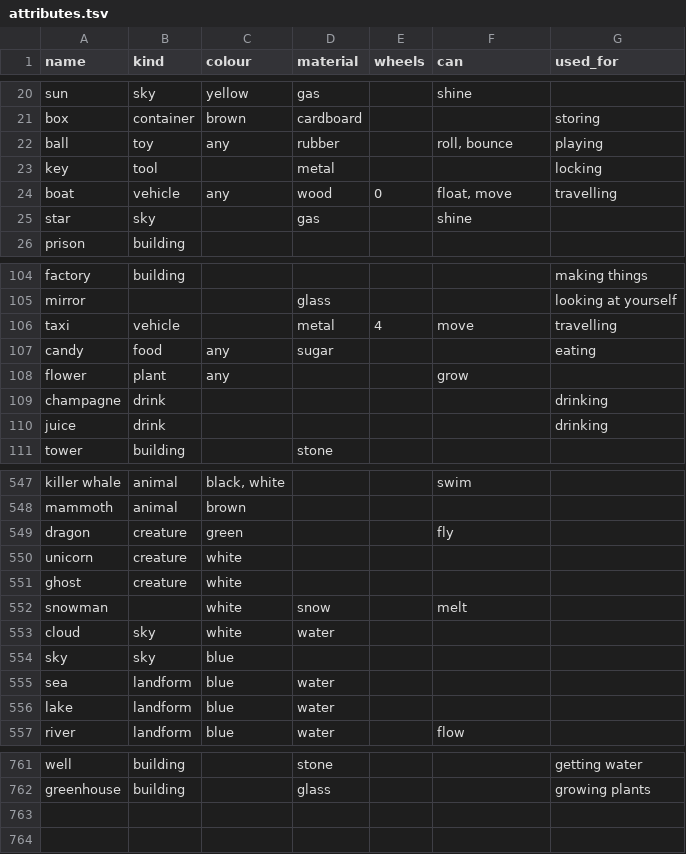
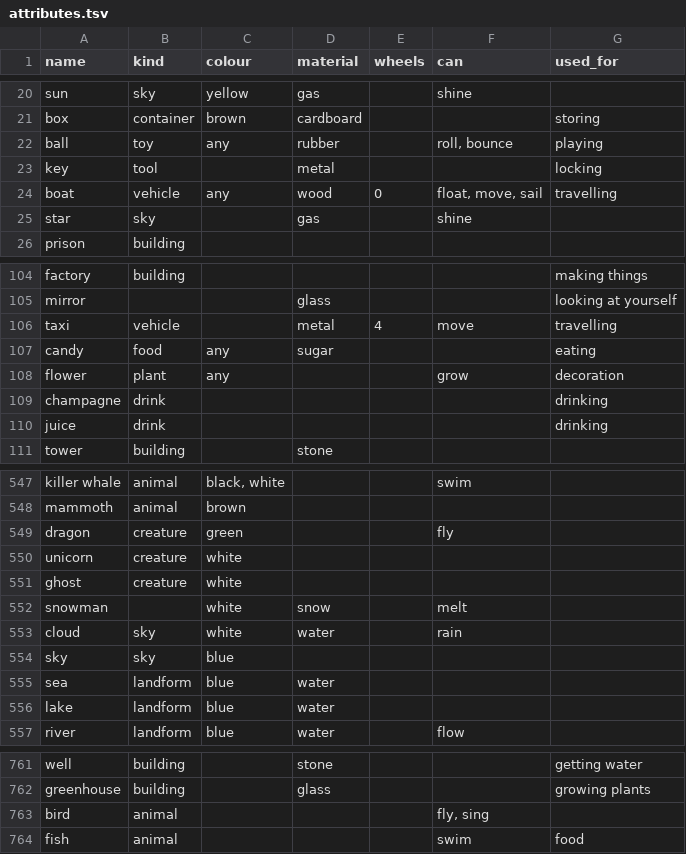
Before and after one commit to ml-circuits-research/sop-knowledge-worlds, a TSV file: sources/hand-core/attributes.tsv, drawn as a sheet; only a part is shown, gaps mark what is left out.

```diff
--- a/sources/hand-core/attributes.tsv
+++ b/sources/hand-core/attributes.tsv
@@ -23,3 +23,3 @@ ball	toy	any	rubber		roll, bounce	playing
 key	tool		metal			locking
-boat	vehicle	any	wood	0	float, move	travelling
+boat	vehicle	any	wood	0	float, move, sail	travelling
 star	sky		gas		shine	
@@ -107,3 +107,3 @@ taxi	vehicle		metal	4	move	travelling
 candy	food	any	sugar			eating
-flower	plant	any			grow	
+flower	plant	any			grow	decoration
 champagne	drink					drinking
@@ -552,3 +552,3 @@ ghost	creature	white
 snowman		white	snow		melt	
-cloud	sky	white	water			
+cloud	sky	white	water		rain	
 sky	sky	blue				
@@ -762 +762,3 @@ well	building		stone			getting water
 greenhouse	building		glass			growing plants
+bird	animal				fly, sing	
+fish	animal				swim	food
```
Also changed, not shown: 26 other files.
